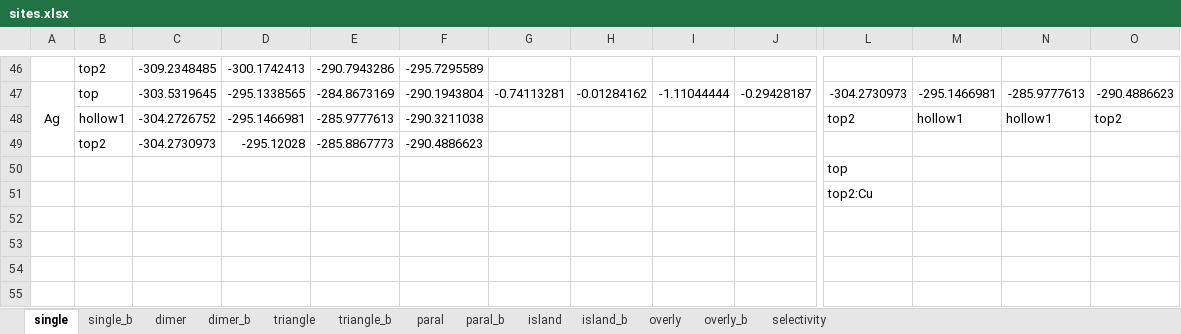
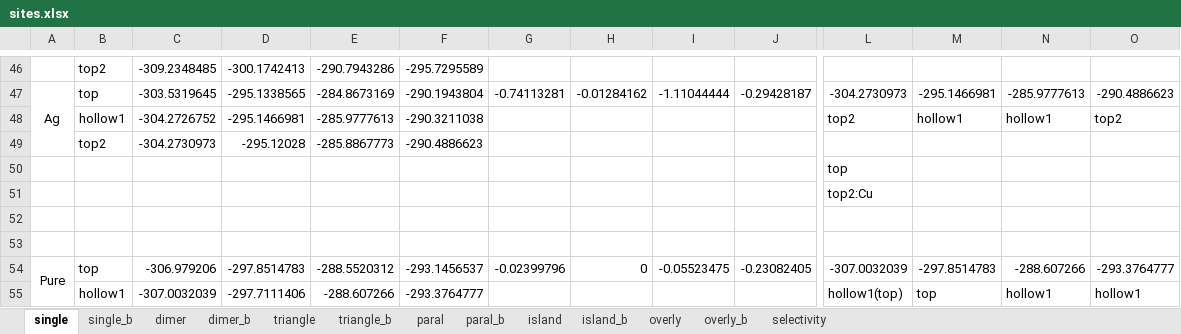
Before and after one commit to changzhiai/PlotPackage, an Excel workbook: plotpackage/myproject/sites/sites.xlsx, sheet single, drawn as a sheet; only a part is shown, gaps mark what is left out; values as stored, in another font and other column widths than the file's, no borders; rows hold the shown columns only; the diff names each change by its address in the sheet, - before the commit and + after, or states it on an @@ line.

```diff
--- a/plotpackage/myproject/sites/sites.xlsx (sheet single)
+++ b/plotpackage/myproject/sites/sites.xlsx (sheet single)
+row 52: (empty)
+row 53: (empty)
+row 54: Pure | top | -306.979206 | -297.8514783 | -288.5520312 | -293.1456537 | -0.02399796 | 0 | -0.05523475 | -0.23082405 | -307.0032039 | -297.8514783 | -288.607266 | -293.3764777
+row 55:  | hollow1 | -307.0032039 | -297.7111406 | -288.607266 | -293.3764777 |  |  |  |  | hollow1(top) | top | hollow1 | hollow1
```
Also changed, not shown: sheet triangle_b, sheet overly_b, sheet paral_b, sheet dimer_b, sheet island_b, sheet single_b, 3 more sheets, formulas that keep their value, 11 other files.
